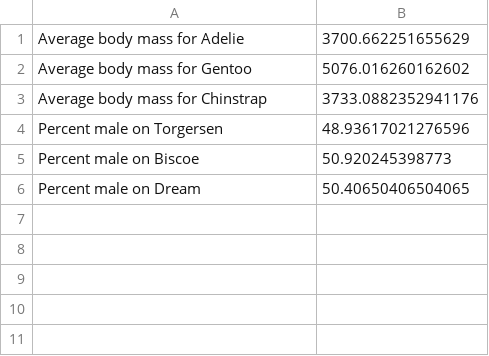
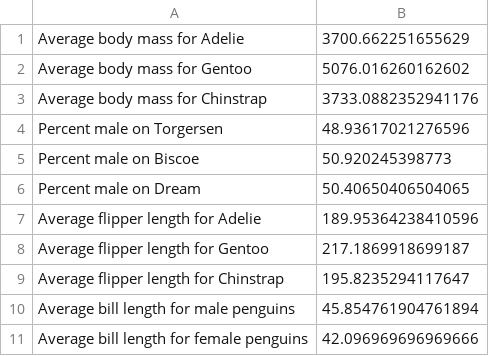
Before and after one commit to whuddd/Project1-Matt-and-Sean-and-William, a CSV file: results.csv, drawn as a sheet.

Commit message:
results updated with sean and williams functions

```diff
--- a/results.csv
+++ b/results.csv
@@ -6 +6,6 @@ Percent male on Biscoe,50.920245398773
 Percent male on Dream,50.40650406504065
+Average flipper length for Adelie,189.95364238410596
+Average flipper length for Gentoo,217.1869918699187
+Average flipper length for Chinstrap,195.8235294117647
+Average bill length for male penguins,45.854761904761894
+Average bill length for female penguins,42.096969696969666
```
